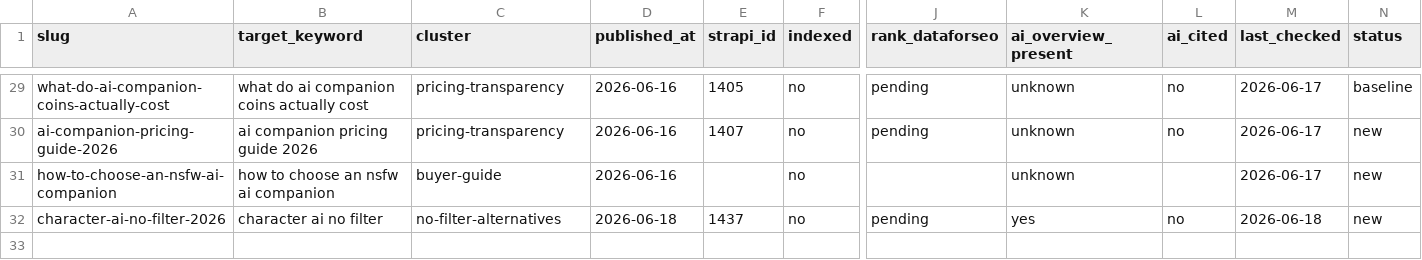
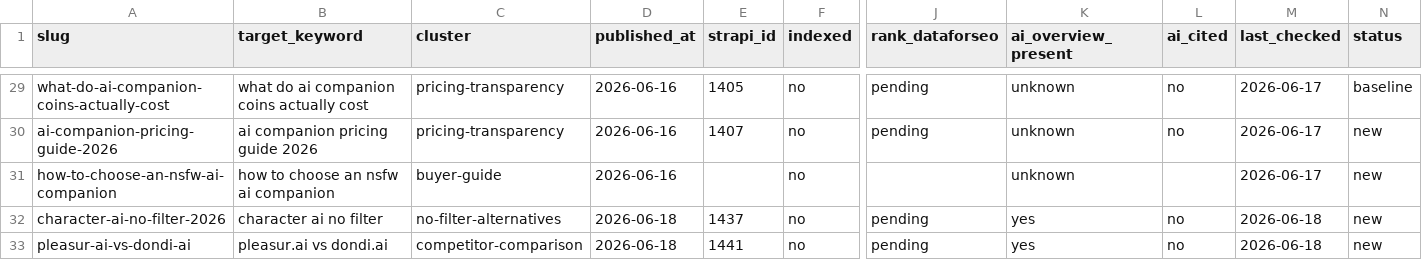
Before and after one commit to lionelndong/blog-agent-2, a CSV file: content-pipeline/audit/performance-ledger.csv, drawn as a sheet; only a part is shown, gaps mark what is left out; rows hold the shown columns only; the diff covers the shown part only; the diff names each change by its address in the sheet, - before the commit and + after, or states it on an @@ line.

```diff
--- a/content-pipeline/audit/performance-ledger.csv
+++ b/content-pipeline/audit/performance-ledger.csv
+row 33: pleasur-ai-vs-dondi-ai | pleasur.ai vs dondi.ai | competitor-comparison | 2026-06-18 | 1441 | no | pending | yes | no | 2026-06-18 | new
```
Also changed, not shown: 1 added row and 4 edited cells elsewhere in this file, 5 other files.
